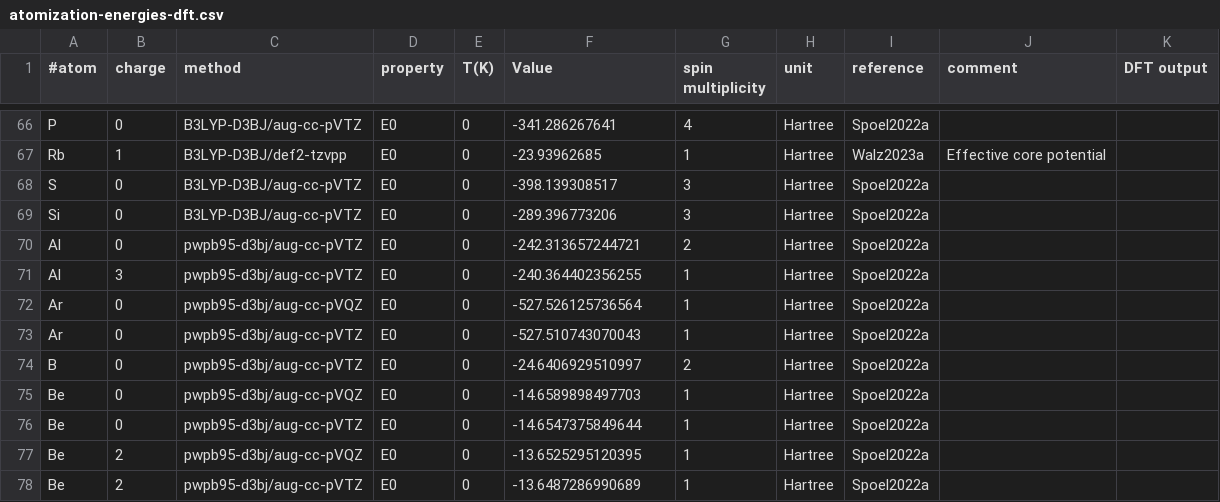
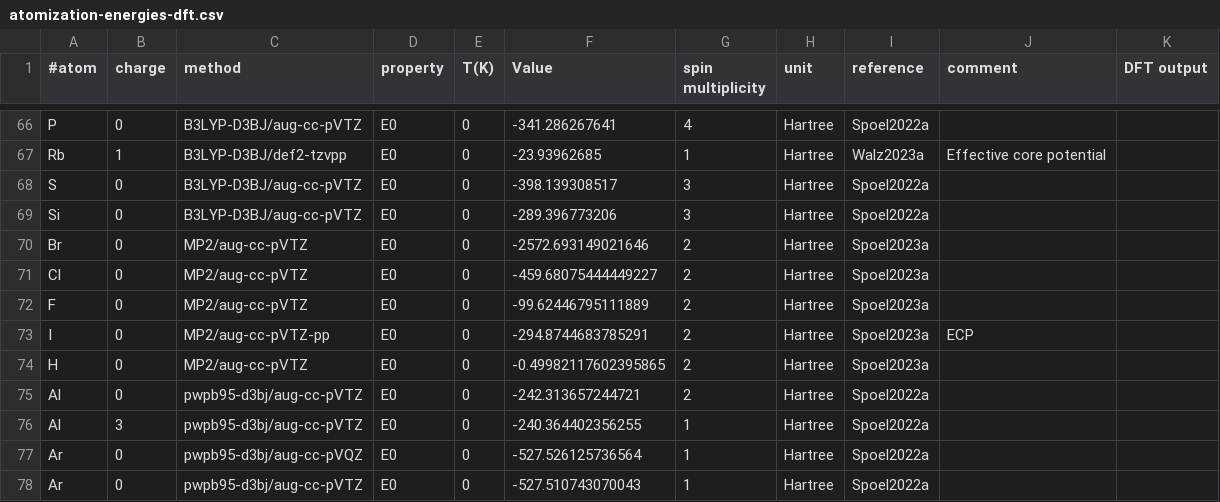
Before and after one commit to AlexandriaChemistry/ACT-utilities, a CSV file: share/atomization-energies-dft.csv, drawn as a sheet; only a part is shown, gaps mark what is left out; the shorter side is filled out with more unchanged rows; the diff names each change by its address in the sheet, - before the commit and + after, or states it on an @@ line.

Commit message:
Added som MP2 atomization energies

```diff
--- a/share/atomization-energies-dft.csv
+++ b/share/atomization-energies-dft.csv
+row 70: Br | 0 | MP2/aug-cc-pVTZ | E0 | 0 | -2572.693149021646 | 2 | Hartree | Spoel2023a
+row 71: Cl | 0 | MP2/aug-cc-pVTZ | E0 | 0 | -459.68075444449227 | 2 | Hartree | Spoel2023a
+row 72: F | 0 | MP2/aug-cc-pVTZ | E0 | 0 | -99.62446795111889 | 2 | Hartree | Spoel2023a
+row 73: I | 0 | MP2/aug-cc-pVTZ-pp | E0 | 0 | -294.8744683785291 | 2 | Hartree | Spoel2023a | ECP
+row 74: H | 0 | MP2/aug-cc-pVTZ | E0 | 0 | -0.49982117602395865 | 2 | Hartree | Spoel2023a
```
